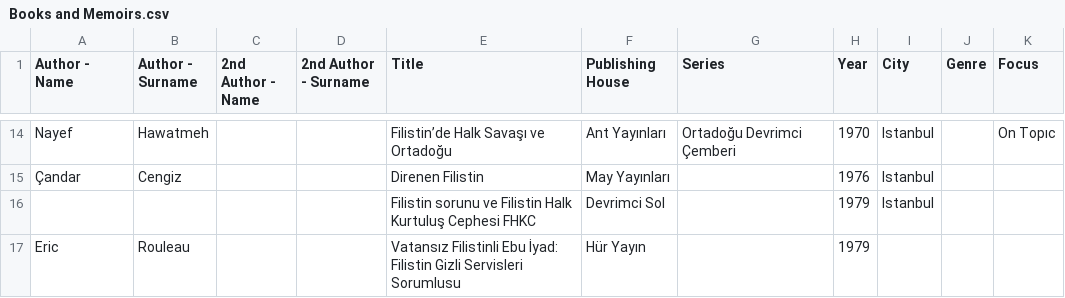
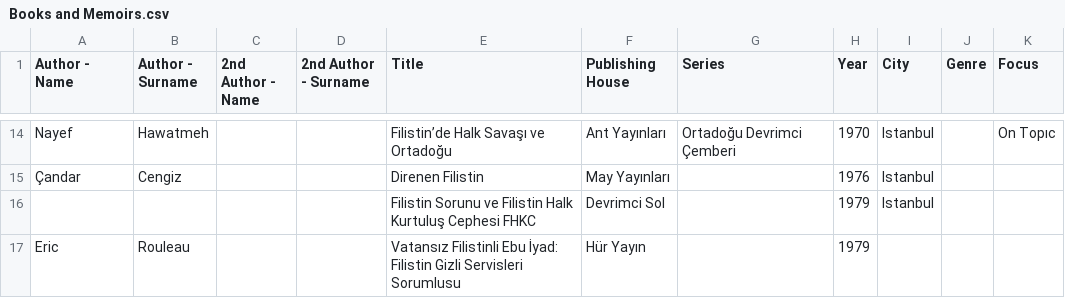
Before and after one commit to ACortellari/Turkey-Left-Palestine, a CSV file: Books and Memoirs.csv, drawn as a sheet; only a part is shown, gaps mark what is left out.

Commit message:
Update Books and Memoirs.csv

```diff
--- a/Books and Memoirs.csv
+++ b/Books and Memoirs.csv
@@ -15,3 +15,3 @@ Nayef,Hawatmeh,,,Filistin’de Halk Savaşı ve Ortadoğu,Ant Yayınları,Ortado
 Çandar,Cengiz,,,Direnen Filistin,May Yayınları,,1976,Istanbul,,
-,,,,Filistin sorunu ve Filistin Halk Kurtuluş Cephesi FHKC,Devrimci Sol,,1979,Istanbul,,
+,,,,Filistin Sorunu ve Filistin Halk Kurtuluş Cephesi FHKC,Devrimci Sol,,1979,Istanbul,,
 Eric,Rouleau,,,Vatansız Filistinli Ebu İyad: Filistin Gizli Servisleri Sorumlusu,Hür Yayın,,1979,,,
```
